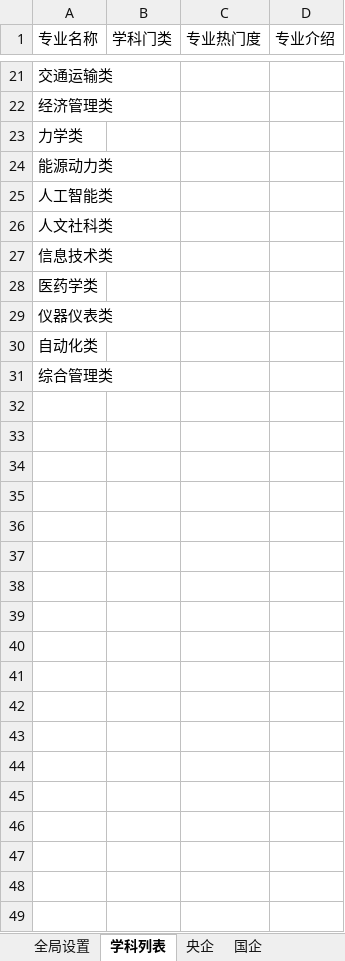
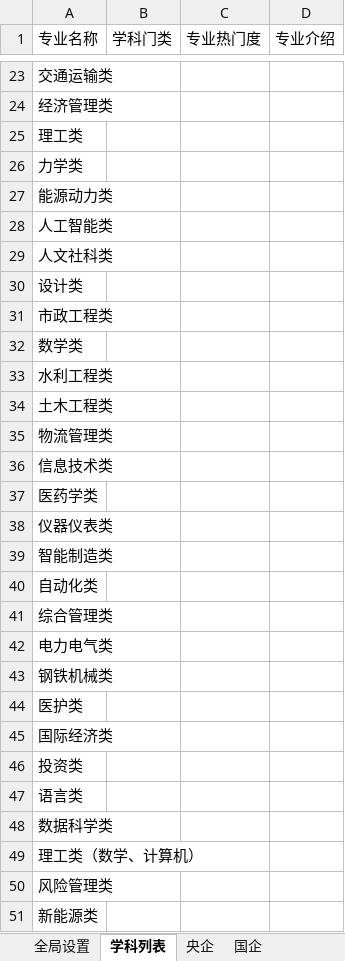
Before and after one commit to PokiFOX/qiuzhijia, an Excel workbook: config/企业列表.xlsx, sheet 学科列表, drawn as a sheet; only a part is shown, gaps mark what is left out; values as stored, in another font and other column widths than the file's, no borders; the diff covers the shown part only; the diff names each change by its address in the sheet, - before the commit and + after, or states it on an @@ line.

```diff
--- a/config/企业列表.xlsx (sheet 学科列表)
+++ b/config/企业列表.xlsx (sheet 学科列表)
+row 25: 理工类
+row 30: 设计类
+row 31: 市政工程类
+row 32: 数学类
+row 33: 水利工程类
+row 34: 土木工程类
+row 35: 物流管理类
+row 39: 智能制造类
+row 42: 电力电气类
+row 43: 钢铁机械类
+row 44: 医护类
+row 45: 国际经济类
+row 46: 投资类
+row 47: 语言类
+row 48: 数据科学类
+row 49: 理工类（数学、计算机）
+row 50: 风险管理类
+row 51: 新能源类
```
Also changed, not shown: 5 added rows elsewhere in this sheet, sheet 国企, sheet 金融机构, sheet 全局设置, 3 other files.
